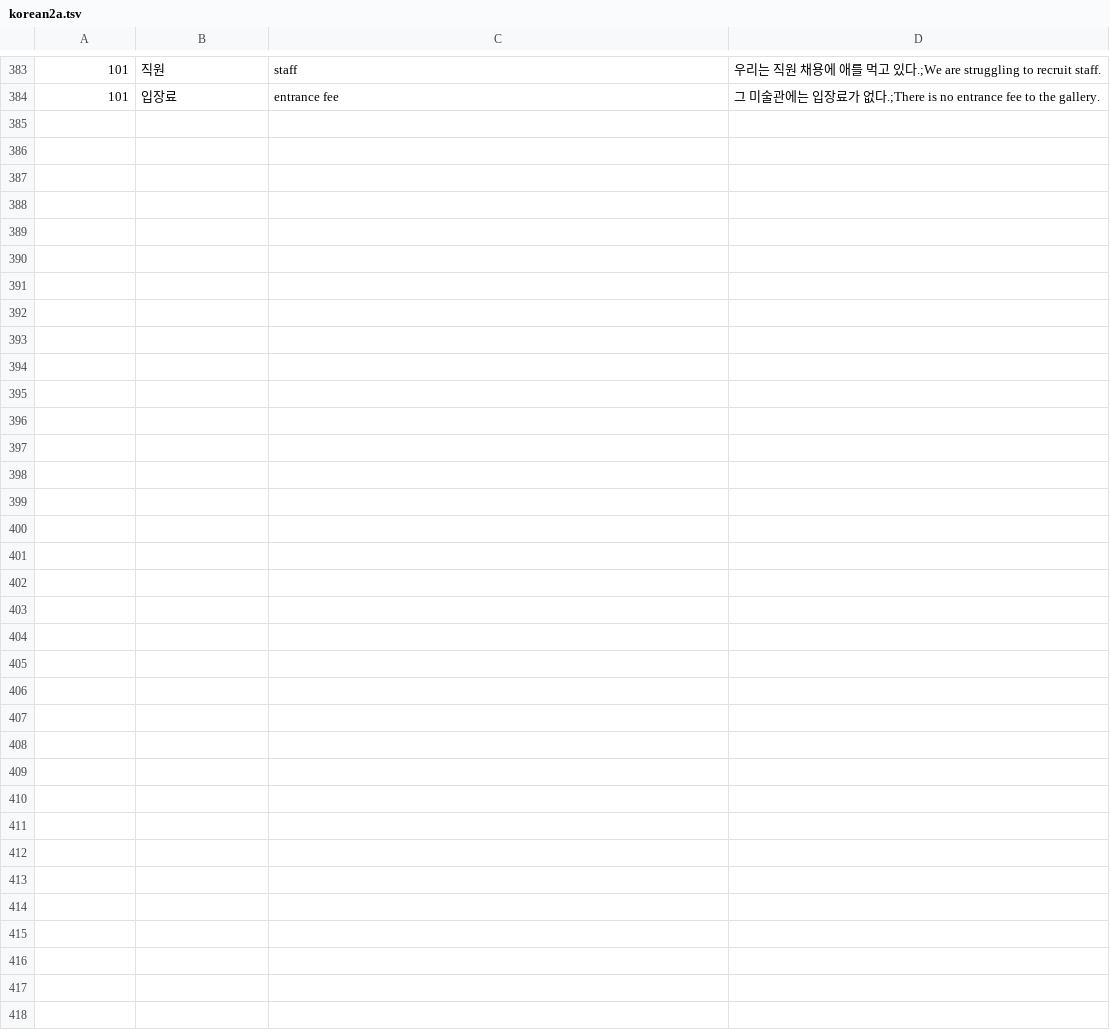
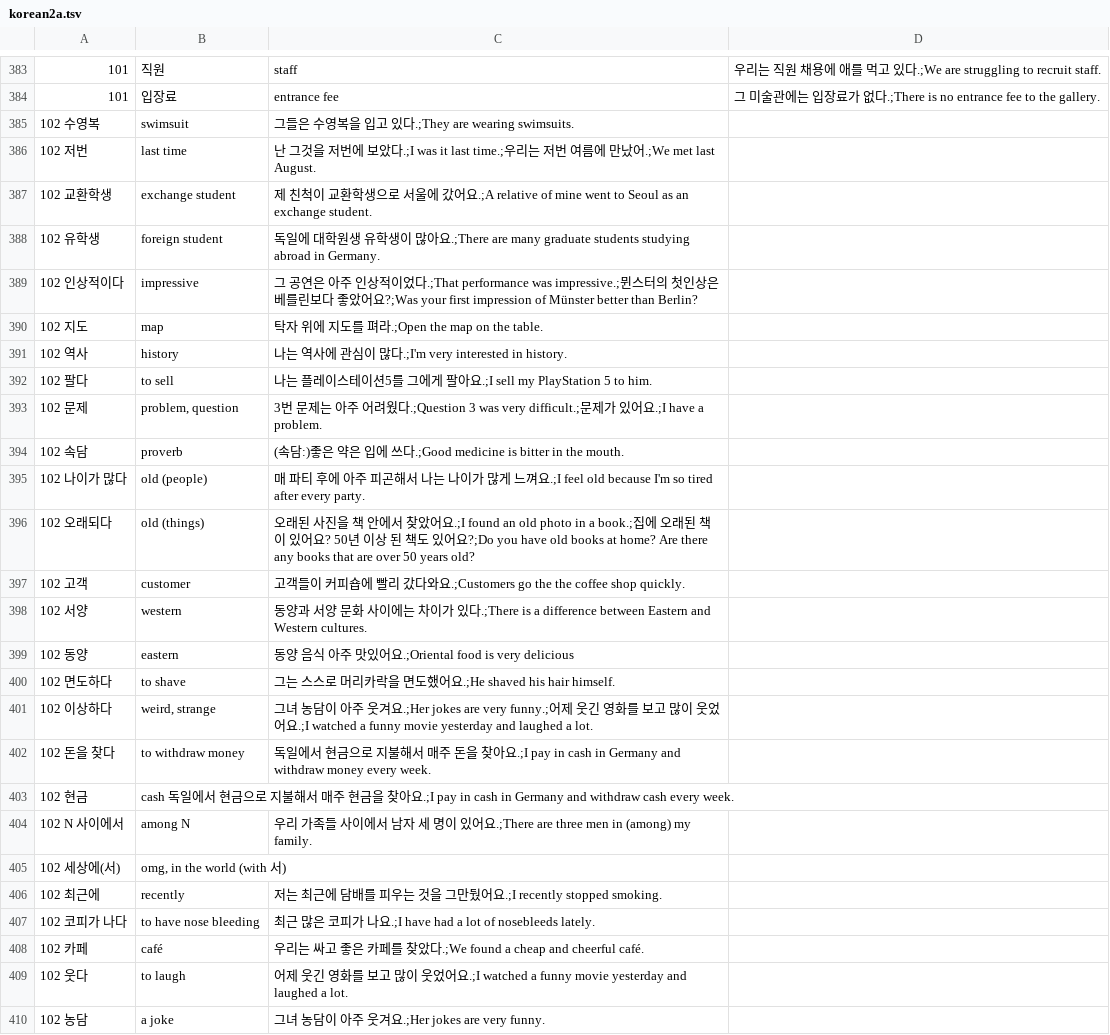
Before and after one commit to adrianderstroff/anki-korean, a TSV file: data/tsv/korean2a.tsv, drawn as a sheet; only a part is shown, gaps mark what is left out; the diff names each change by its address in the sheet, - before the commit and + after, or states it on an @@ line.

```diff
--- a/data/tsv/korean2a.tsv
+++ b/data/tsv/korean2a.tsv
+row 385: 102 수영복 | swimsuit | 그들은 수영복을 입고 있다.;They are wearing swimsuits.
+row 386: 102 저번 | last time | 난 그것을 저번에 보았다.;I was it last time.;우리는 저번 여름에 만났어.;We met last August.
+row 387: 102 교환학생 | exchange student | 제 친척이 교환학생으로 서울에 갔어요.;A relative of mine went to Seoul as an exchange student.
+row 388: 102 유학생 | foreign student | 독일에 대학원생 유학생이 많아요.;There are many graduate students studying abroad in Germany.
+row 389: 102 인상적이다 | impressive | 그 공연은 아주 인상적이었다.;That performance was impressive.;뮌스터의 첫인상은 베를린보다 좋았어요?;Was your first impression of Münster better than Berlin?
+row 390: 102 지도 | map | 탁자 위에 지도를 펴라.;Open the map on the table.
+row 391: 102 역사 | history | 나는 역사에 관심이 많다.;I'm very interested in history.
+row 392: 102 팔다 | to sell | 나는 플레이스테이션5를 그에게 팔아요.;I sell my PlayStation 5 to him.
+row 393: 102 문제 | problem, question | 3번 문제는 아주 어려웠다.;Question 3 was very difficult.;문제가 있어요.;I have a problem.
+row 394: 102 속담 | proverb | (속담:)좋은 약은 입에 쓰다.;Good medicine is bitter in the mouth.
+row 395: 102 나이가 많다 | old (people) | 매 파티 후에 아주 피곤해서 나는 나이가 많게 느껴요.;I feel old because I'm so tired after every party.
+row 396: 102 오래되다 | old (things) | 오래된 사진을 책 안에서 찾았어요.;I found an old photo in a book.;집에 오래된 책이 있어요? 50년 이상 된 책도 있어요?;Do you have old books at home? Are there any books that are over 50 years old?
+row 397: 102 고객 | customer | 고객들이 커피숍에 빨리 갔다와요.;Customers go the the coffee shop quickly.
+row 398: 102 서양 | western | 동양과 서양 문화 사이에는 차이가 있다.;There is a difference between Eastern and Western cultures.
+row 399: 102 동양 | eastern | 동양 음식 아주 맛있어요.;Oriental food is very delicious
+row 400: 102 면도하다 | to shave | 그는 스스로 머리카락을 면도했어요.;He shaved his hair himself.
+row 401: 102 이상하다 | weird, strange | 그녀 농담이 아주 웃겨요.;Her jokes are very funny.;어제 웃긴 영화를 보고 많이 웃었어요.;I watched a funny movie yesterday and laughed a lot.
+row 402: 102 돈을 찾다 | to withdraw money | 독일에서 현금으로 지불해서 매주 돈을 찾아요.;I pay in cash in Germany and withdraw money every week.
+row 403: 102 현금 | cash 독일에서 현금으로 지불해서 매주 현금을 찾아요.;I pay in cash in Germany and withdraw cash every week.
+row 404: 102 N 사이에서 | among N | 우리 가족들 사이에서 남자 세 명이 있어요.;There are three men in (among) my family.
+row 405: 102 세상에(서) | omg, in the world (with 서)
+row 406: 102 최근에 | recently | 저는 최근에 담배를 피우는 것을 그만뒀어요.;I recently stopped smoking.
+row 407: 102 코피가 나다 | to have nose bleeding | 최근 많은 코피가 나요.;I have had a lot of nosebleeds lately.
+row 408: 102 카페 | café | 우리는 싸고 좋은 카페를 찾았다.;We found a cheap and cheerful café.
+row 409: 102 웃다 | to laugh | 어제 웃긴 영화를 보고 많이 웃었어요.;I watched a funny movie yesterday and laughed a lot.
+row 410: 102 농담 | a joke | 그녀 농담이 아주 웃겨요.;Her jokes are very funny.
```
Also changed, not shown: data/tsv/grammar2a.tsv, 2 other files.
